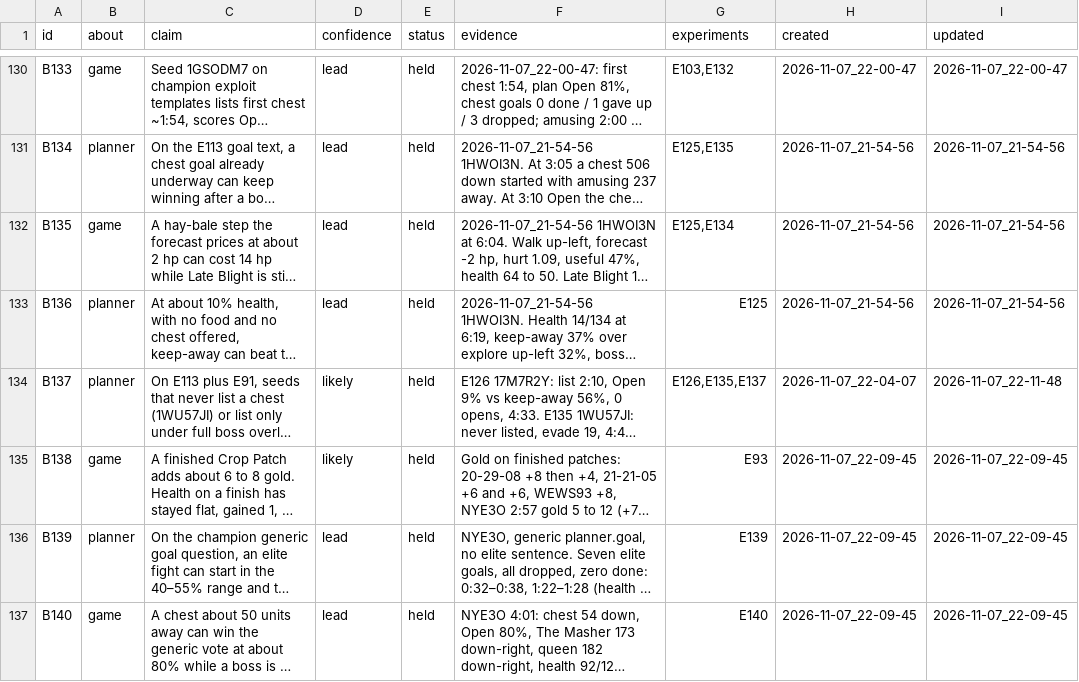
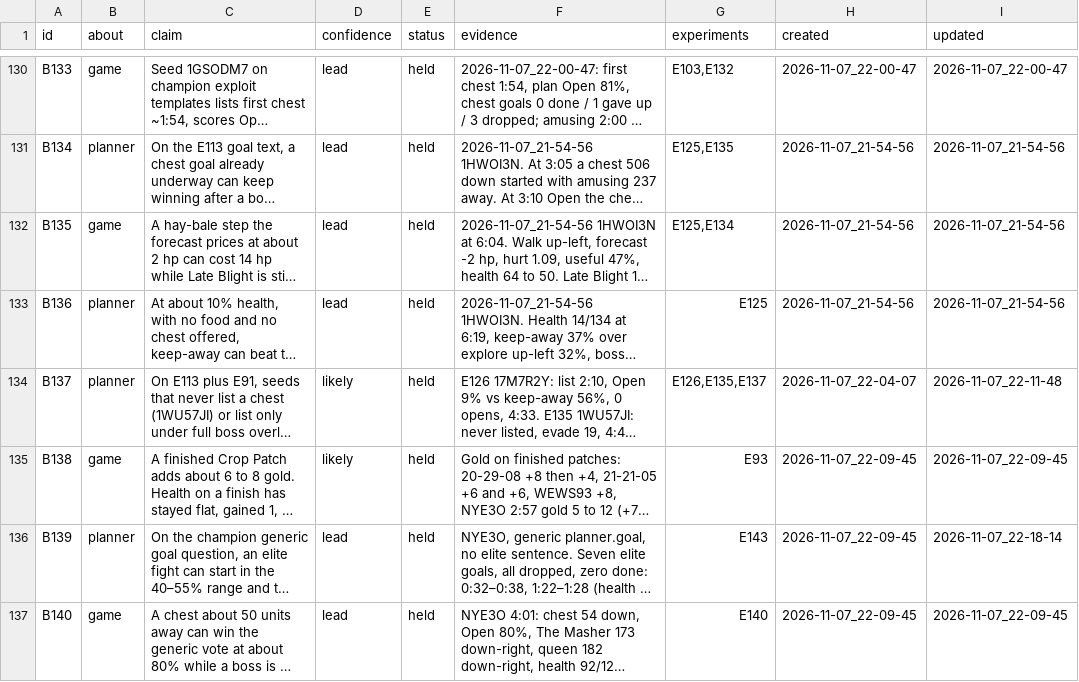
Before and after one commit to smirea/tibobit, a CSV file: gameplay/beliefs.csv, drawn as a sheet; only a part is shown, gaps mark what is left out; long unchanged cells end in …; the diff covers the shown part only; the diff names each change by its address in the sheet, - before the commit and + after, or states it on an @@ line.

```diff
--- a/gameplay/beliefs.csv
+++ b/gameplay/beliefs.csv
-G136 (experiments): E139
+G136 (experiments): E143
-I136 (updated): 2026-11-07_22-09-45
+I136 (updated): 2026-11-07_22-18-14
```
Also changed, not shown: 1 added row and 7 edited cells elsewhere in this file, gameplay/experiments.csv, 1 other file.
